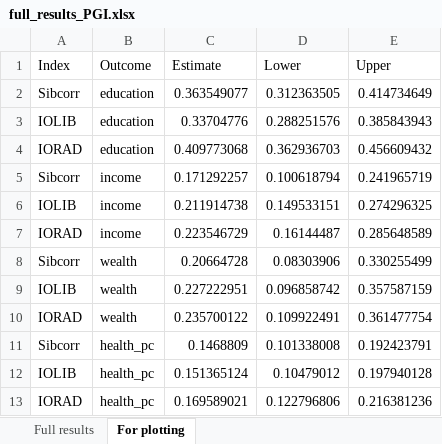
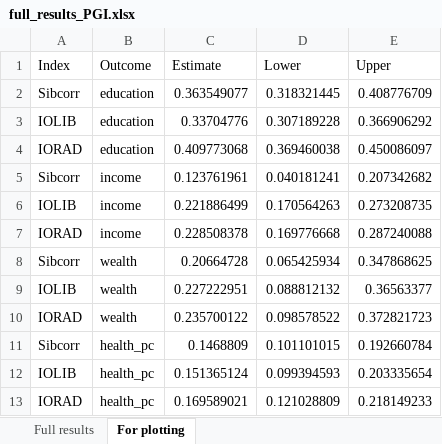
Before and after one commit to aliciagarciasierra/EQUALOPP_WLS, an Excel workbook: results/full_results_PGI.xlsx, sheet For plotting, drawn as a sheet; values as stored, in another font and other column widths than the file's, no borders; removed rows and columns are numbered as before the commit, all else as after; the diff names each change by its address in the sheet, - before the commit and + after, or states it on an @@ line.

```diff
--- a/results/full_results_PGI.xlsx (sheet For plotting)
+++ b/results/full_results_PGI.xlsx (sheet For plotting)
-D2 (Lower): 0.312363505
+D2 (Lower): 0.318321445
-E2 (Upper): 0.414734649
+E2 (Upper): 0.408776709
-D3 (Lower): 0.288251576
+D3 (Lower): 0.307189228
-E3 (Upper): 0.385843943
+E3 (Upper): 0.366906292
-D4 (Lower): 0.362936703
+D4 (Lower): 0.369460038
-E4 (Upper): 0.456609432
+E4 (Upper): 0.450086097
-row 5: Sibcorr | income | 0.171292257 | 0.100618794 | 0.241965719
-row 6: IOLIB | income | 0.211914738 | 0.149533151 | 0.274296325
-row 7: IORAD | income | 0.223546729 | 0.16144487 | 0.285648589
+row 5: Sibcorr | income | 0.123761961 | 0.040181241 | 0.207342682
+row 6: IOLIB | income | 0.221886499 | 0.170564263 | 0.273208735
+row 7: IORAD | income | 0.228508378 | 0.169776668 | 0.287240088
-D8 (Lower): 0.08303906
+D8 (Lower): 0.065425934
-E8 (Upper): 0.330255499
+E8 (Upper): 0.347868625
-D9 (Lower): 0.096858742
+D9 (Lower): 0.088812132
-E9 (Upper): 0.357587159
+E9 (Upper): 0.36563377
-D10 (Lower): 0.109922491
+D10 (Lower): 0.098578522
-E10 (Upper): 0.361477754
+E10 (Upper): 0.372821723
-D11 (Lower): 0.101338008
+D11 (Lower): 0.101101015
-E11 (Upper): 0.192423791
+E11 (Upper): 0.192660784
-D12 (Lower): 0.10479012
+D12 (Lower): 0.099394593
-E12 (Upper): 0.197940128
+E12 (Upper): 0.203335654
-D13 (Lower): 0.122796806
+D13 (Lower): 0.121028809
-E13 (Upper): 0.216381236
+E13 (Upper): 0.218149233
```
Also changed, not shown: sheet Full results, results/full_results_observed.xlsx, 47 other files.
